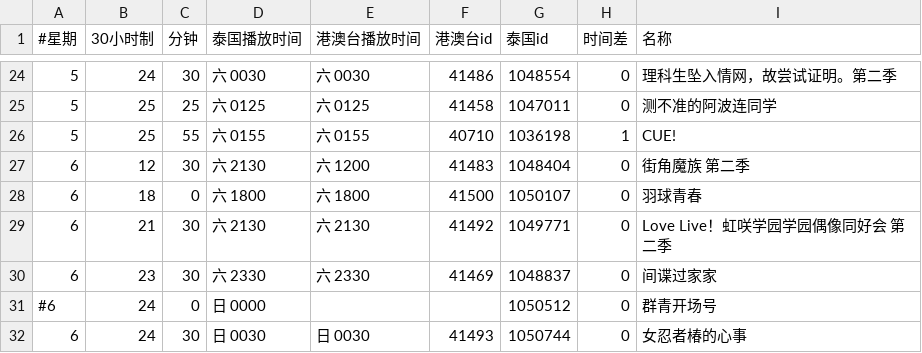
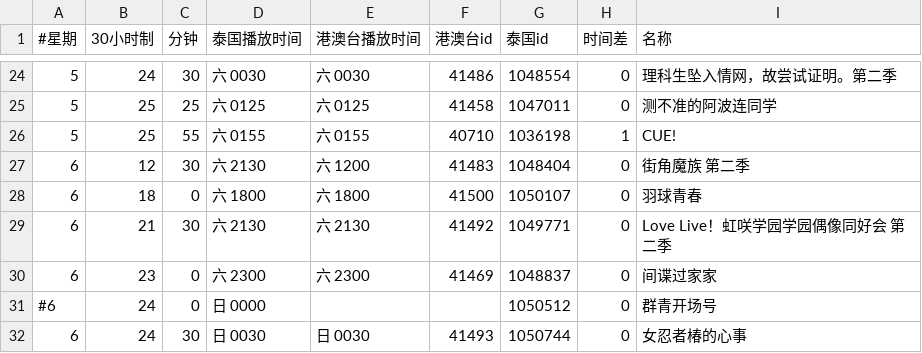
Before and after one commit to david082321/FurrySub, a CSV file: list.csv, drawn as a sheet; only a part is shown, gaps mark what is left out.

Commit message:
Update list.csv

```diff
--- a/list.csv
+++ b/list.csv
@@ -29,3 +29,3 @@
 6,21,30,六 2130,六 2130,41492,1049771,0,Love Live！虹咲学园学园偶像同好会 第二季
-6,23,30,六 2330,六 2330,41469,1048837,0,间谍过家家
+6,23,0,六 2300,六 2300,41469,1048837,0,间谍过家家
 #6,24,0,日 0000,,,1050512,0,群青开场号
```
